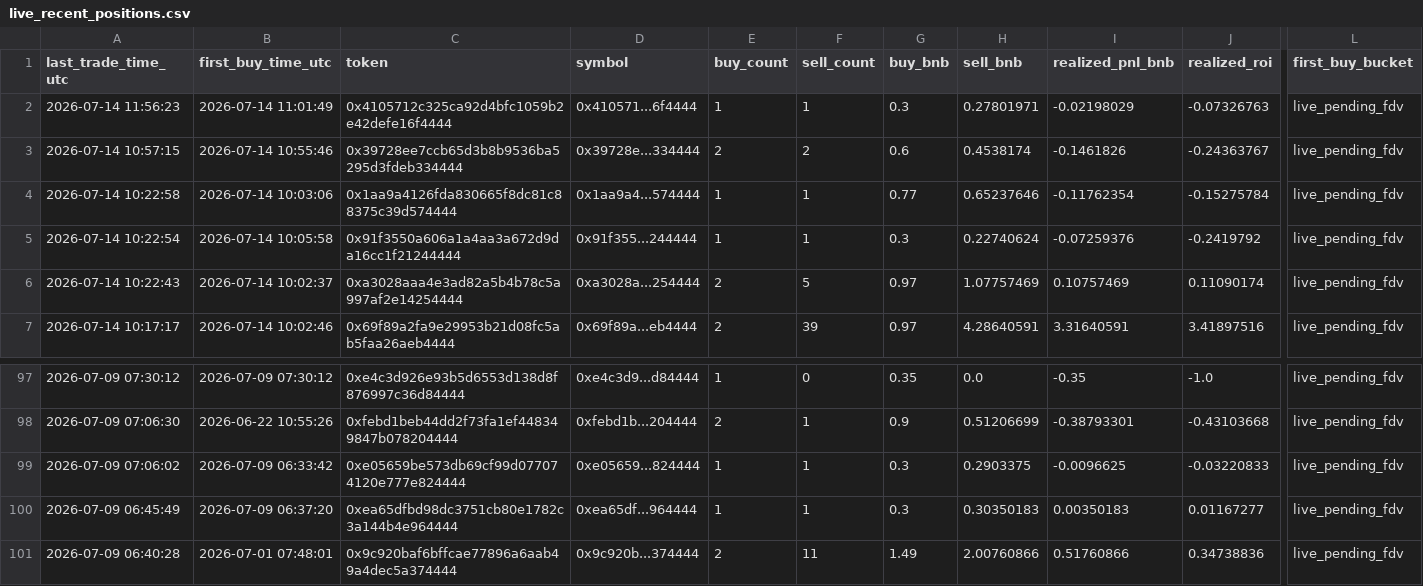
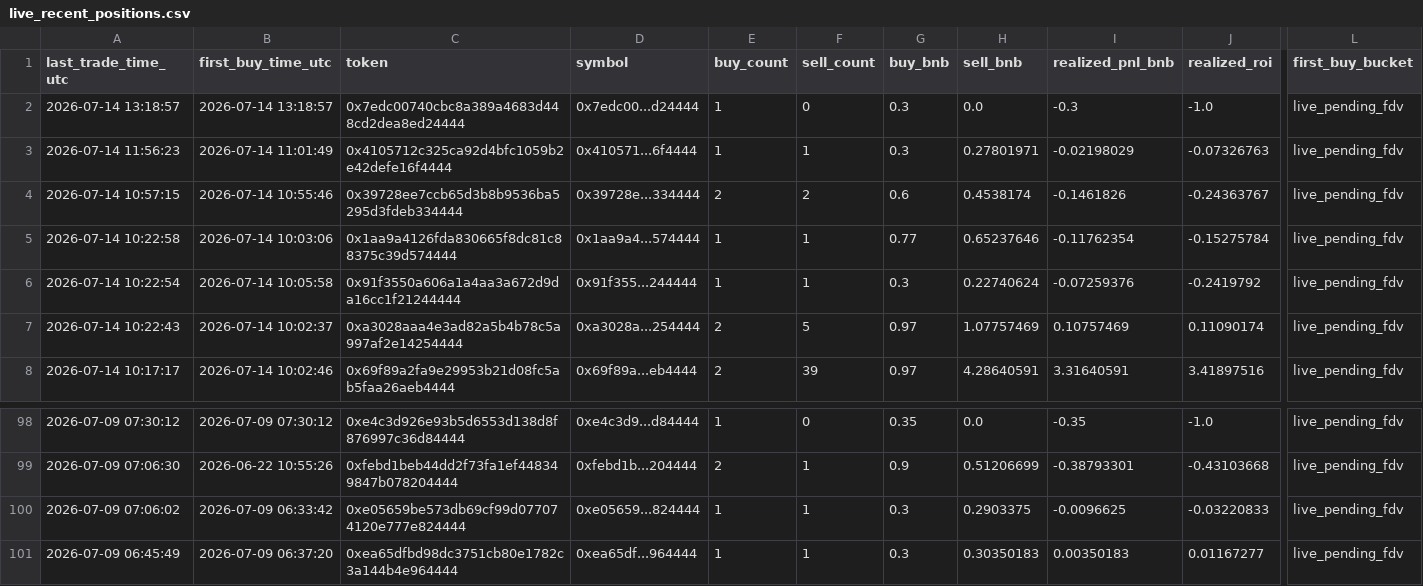
Before and after one commit to hahahakang/bsc-fourmeme-analysis-live, a CSV file: data/live_recent_positions.csv, drawn as a sheet; only a part is shown, gaps mark what is left out; removed rows and columns are numbered as before the commit, all else as after; rows hold the shown columns only; the diff names each change by its address in the sheet, - before the commit and + after, or states it on an @@ line.

```diff
--- a/data/live_recent_positions.csv
+++ b/data/live_recent_positions.csv
+row 2: 2026-07-14 13:18:57 | 2026-07-14 13:18:57 | 0x7edc00740cbc8a389a4683d448cd2dea8ed24444 | 0x7edc00...d24444 | 1 | 0 | 0.3 | 0.0 | -0.3 | -1.0 | live_pending_fdv
-row 101: 2026-07-09 06:40:28 | 2026-07-01 07:48:01 | 0x9c920baf6bffcae77896a6aab49a4dec5a374444 | 0x9c920b...374444 | 2 | 11 | 1.49 | 2.00760866 | 0.51760866 | 0.34738836 | live_pending_fdv
```
Also changed, not shown: data/live_events.csv, data/live_recent_buys.csv, 5 other files.
